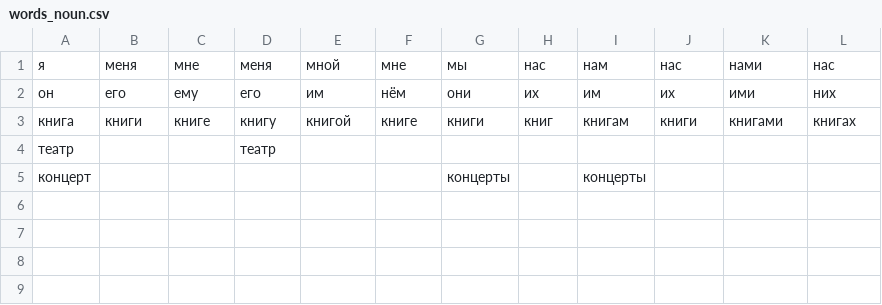
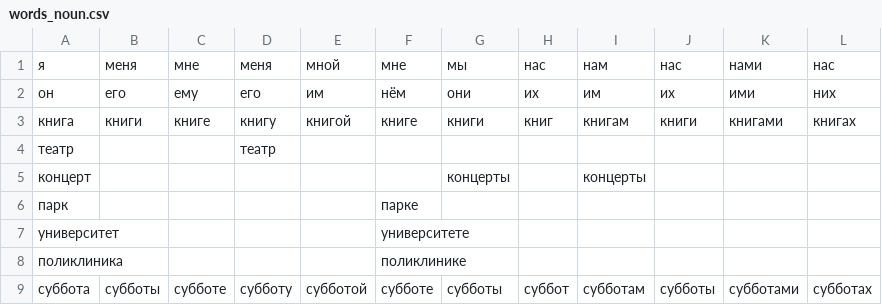
Before and after one commit to akiraono/snail, a CSV file: word/words_noun.csv, drawn as a sheet.

```diff
--- a/word/words_noun.csv
+++ b/word/words_noun.csv
@@ -5 +5,5 @@
 концерт,,,,,,концерты,,концерты,,,
+парк,,,,,парке,,,,,,
+университет,,,,,университете,,,,,,
+поликлиника,,,,,поликлинике,,,,,,
+суббота,субботы,субботе,субботу,субботой,субботе,субботы,суббот,субботам,субботы,субботами,субботах
```
Also changed, not shown: 2 other files.
